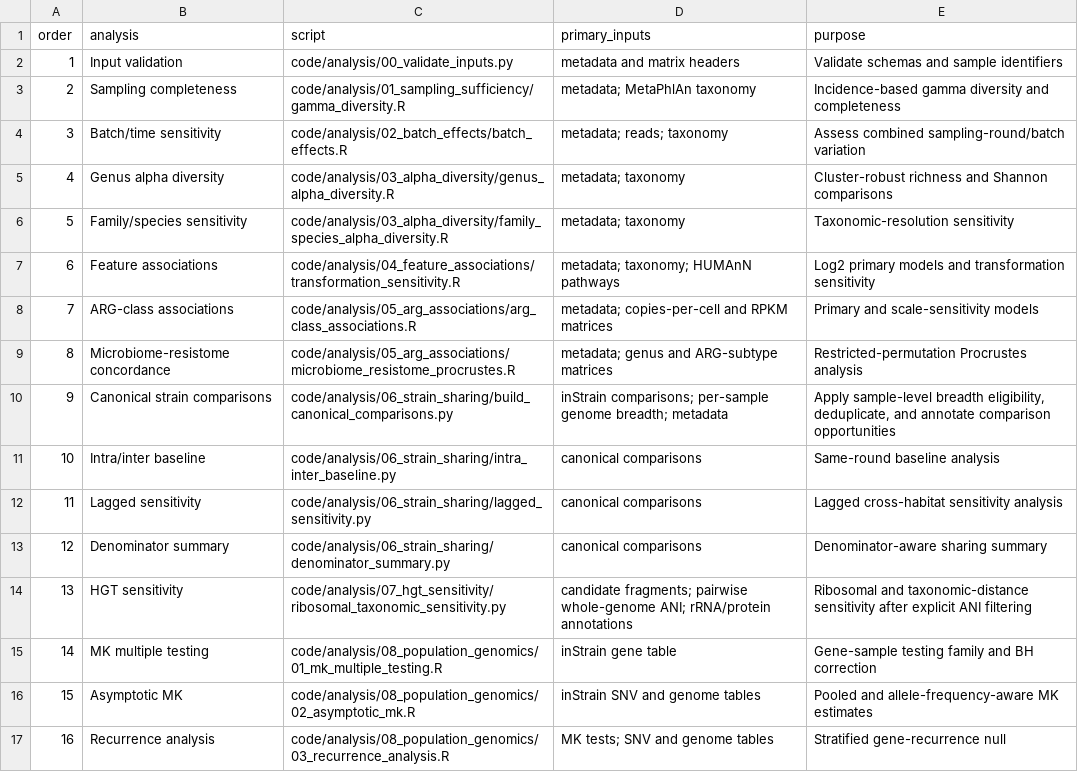
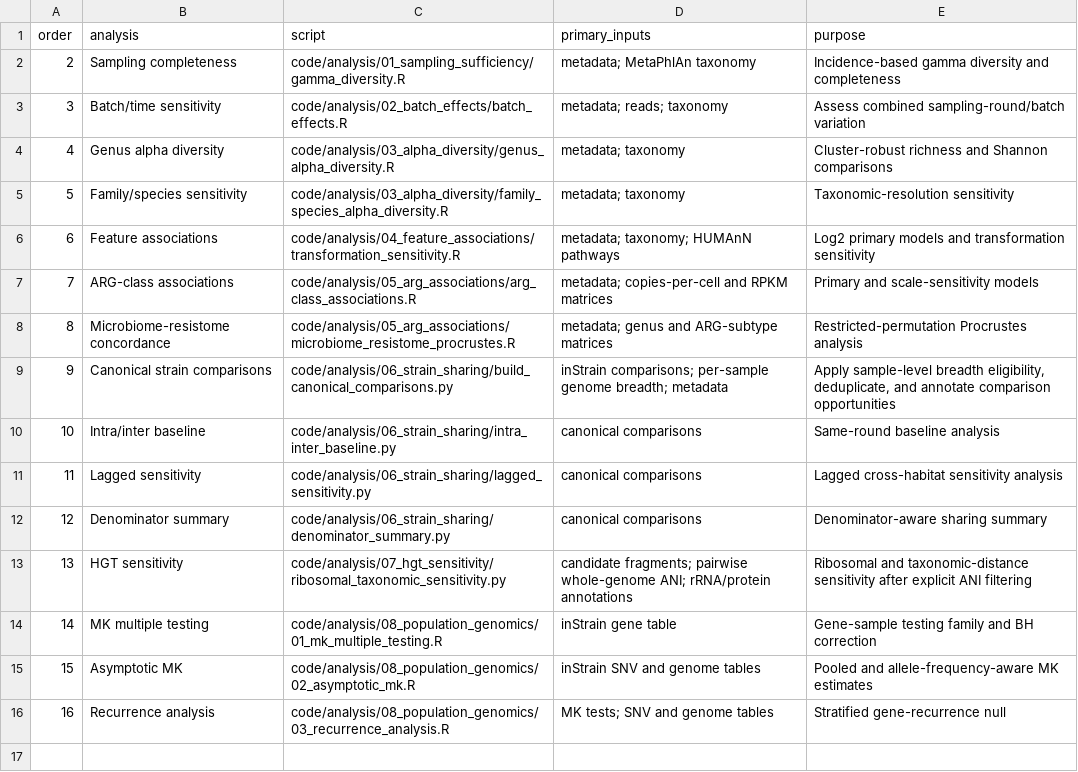
Before and after one commit to jobsxing/Eco_microbiome, a TSV file: code/run_manifest.tsv, drawn as a sheet.

Commit message:
Update run_manifest.tsv

```diff
--- a/code/run_manifest.tsv
+++ b/code/run_manifest.tsv
@@ -1,3 +1,2 @@
 order	analysis	script	primary_inputs	purpose
-1	Input validation	code/analysis/00_validate_inputs.py	metadata and matrix headers	Validate schemas and sample identifiers
 2	Sampling completeness	code/analysis/01_sampling_sufficiency/gamma_diversity.R	metadata; MetaPhlAn taxonomy	Incidence-based gamma diversity and completeness
```
